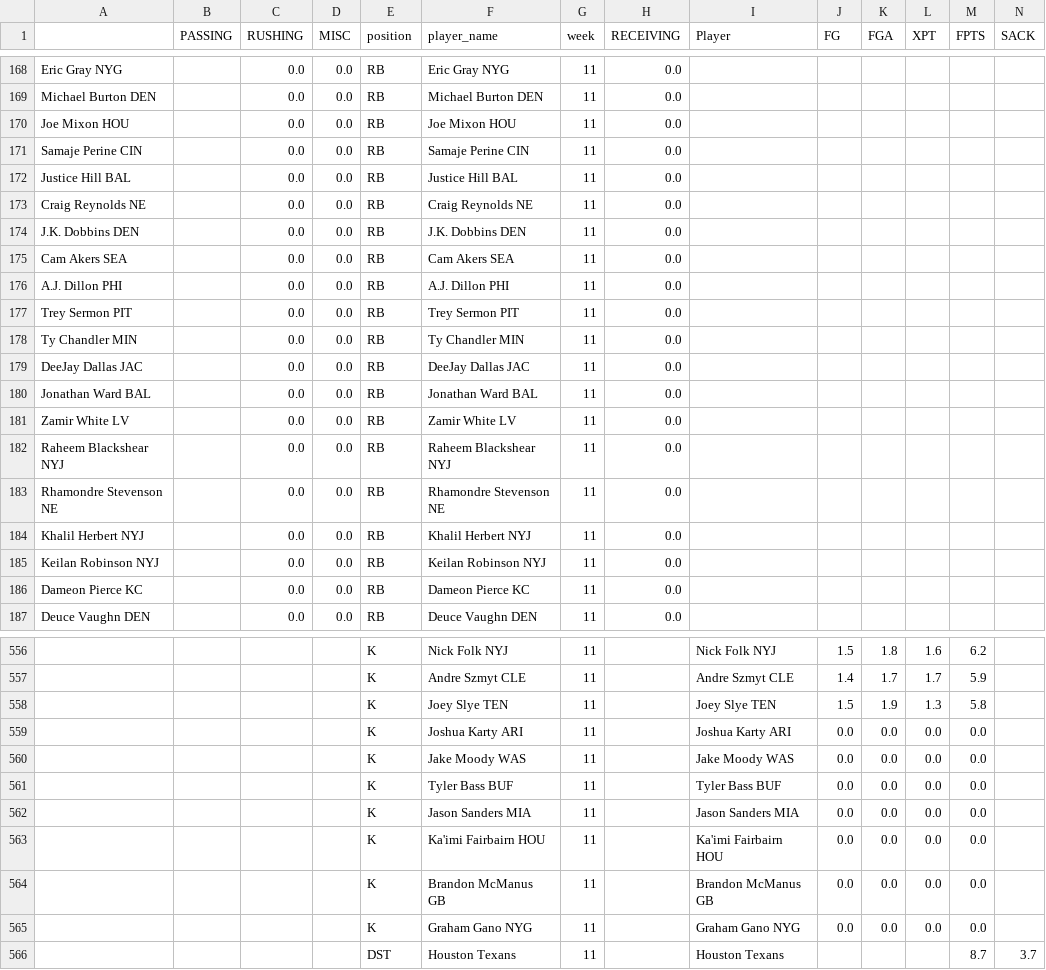
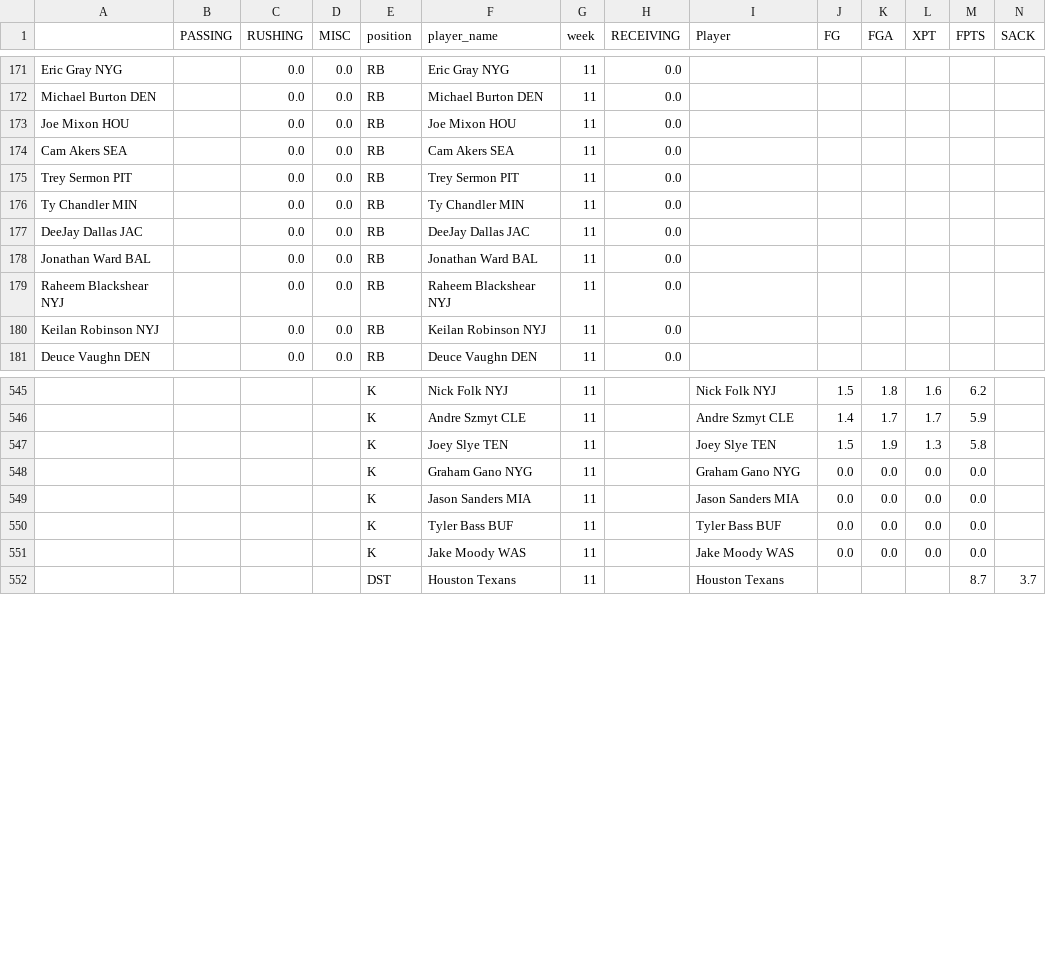
Before and after one commit to msrtliw2/fantasy-lineup-picker, a CSV file: data/projections_week_11.csv, drawn as a sheet; only a part is shown, gaps mark what is left out; removed rows and columns are numbered as before the commit, all else as after; rows hold the shown columns only; the diff covers the shown part only; the diff names each change by its address in the sheet, - before the commit and + after, or states it on an @@ line.

```diff
--- a/data/projections_week_11.csv
+++ b/data/projections_week_11.csv
-row 171: Samaje Perine CIN |  | 0.0 | 0.0 | RB | Samaje Perine CIN | 11 | 0.0
-row 172: Justice Hill BAL |  | 0.0 | 0.0 | RB | Justice Hill BAL | 11 | 0.0
-row 173: Craig Reynolds NE |  | 0.0 | 0.0 | RB | Craig Reynolds NE | 11 | 0.0
-row 174: J.K. Dobbins DEN |  | 0.0 | 0.0 | RB | J.K. Dobbins DEN | 11 | 0.0
-row 176: A.J. Dillon PHI |  | 0.0 | 0.0 | RB | A.J. Dillon PHI | 11 | 0.0
-row 181: Zamir White LV |  | 0.0 | 0.0 | RB | Zamir White LV | 11 | 0.0
-row 183: Rhamondre Stevenson NE |  | 0.0 | 0.0 | RB | Rhamondre Stevenson NE | 11 | 0.0
-row 184: Khalil Herbert NYJ |  | 0.0 | 0.0 | RB | Khalil Herbert NYJ | 11 | 0.0
-row 186: Dameon Pierce KC |  | 0.0 | 0.0 | RB | Dameon Pierce KC | 11 | 0.0
@@ row 565 moved to row 548: K @@
-F549 (player_name): Joshua Karty ARI
+F549 (player_name): Jason Sanders MIA
-I549 (Player): Joshua Karty ARI
+I549 (Player): Jason Sanders MIA
@@ row 561 moved to row 550: K @@
-row 562:  |  |  |  | K | Jason Sanders MIA | 11 |  | Jason Sanders MIA | 0.0 | 0.0 | 0.0 | 0.0
-row 563:  |  |  |  | K | Ka'imi Fairbairn HOU | 11 |  | Ka'imi Fairbairn HOU | 0.0 | 0.0 | 0.0 | 0.0
-row 564:  |  |  |  | K | Brandon McManus GB | 11 |  | Brandon McManus GB | 0.0 | 0.0 | 0.0 | 0.0
```
Also changed, not shown: 4 added rows, 6 removed rows and 1 moved row elsewhere in this file, data/projections_week_12.csv, data/projections_week_14.csv, 11 other files.
